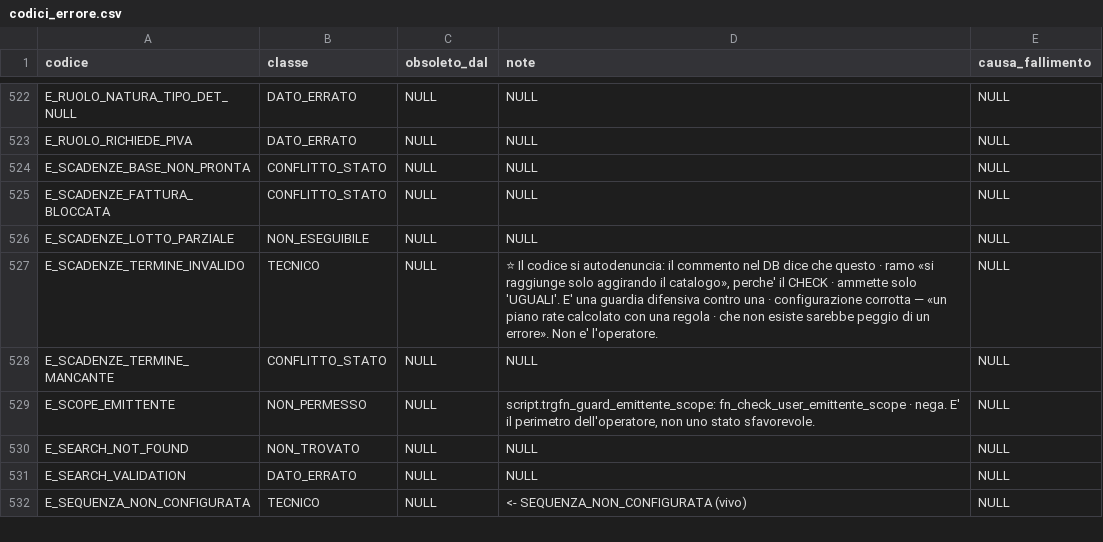
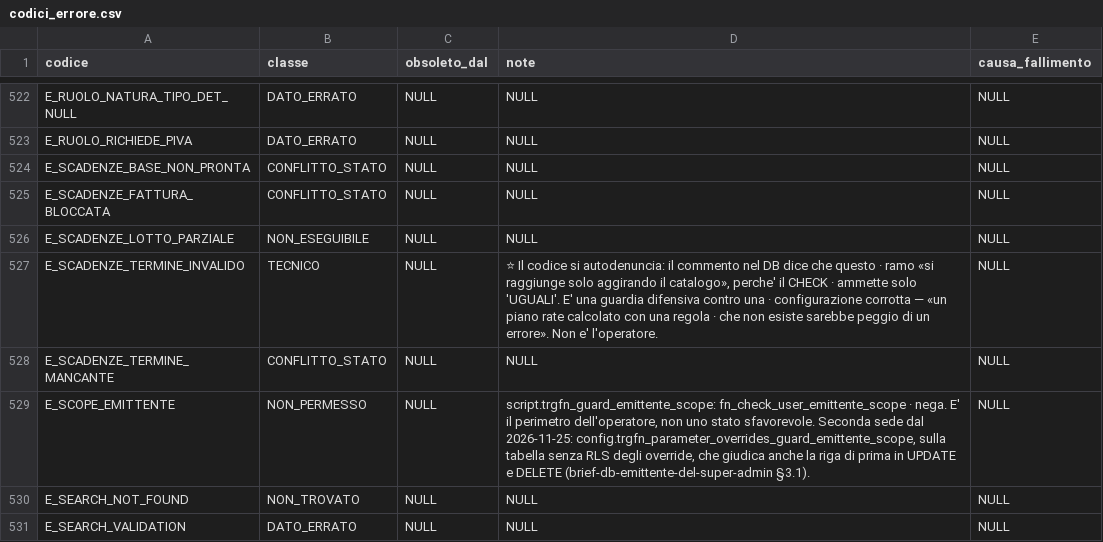
Before and after one commit to Tito-it/ZeroErp, a CSV file: db/changelog/migrations_v2/80_data/sql/config/codici_errore.csv, drawn as a sheet; only a part is shown, gaps mark what is left out; the shorter side is filled out with more unchanged rows; the diff covers the shown part only.

```diff
--- a/db/changelog/migrations_v2/80_data/sql/config/codici_errore.csv
+++ b/db/changelog/migrations_v2/80_data/sql/config/codici_errore.csv
@@ -528,3 +528,3 @@ E_SCADENZE_TERMINE_INVALIDO,TECNICO,NULL,"⭐ Il codice si autodenuncia: il comm
 E_SCADENZE_TERMINE_MANCANTE,CONFLITTO_STATO,NULL,NULL,NULL
-E_SCOPE_EMITTENTE,NON_PERMESSO,NULL,"script.trgfn_guard_emittente_scope: fn_check_user_emittente_scope · nega. E' il perimetro dell'operatore, non uno stato sfavorevole.",NULL
+E_SCOPE_EMITTENTE,NON_PERMESSO,NULL,"script.trgfn_guard_emittente_scope: fn_check_user_emittente_scope · nega. E' il perimetro dell'operatore, non uno stato sfavorevole. Seconda sede dal 2026-11-25: config.trgfn_parameter_overrides_guard_emittente_scope, sulla tabella senza RLS degli override, che giudica anche la riga di prima in UPDATE e DELETE (brief-db-emittente-del-super-admin §3.1).",NULL
 E_SEARCH_NOT_FOUND,NON_TROVATO,NULL,NULL,NULL
```
Also changed, not shown: 1 edited cell elsewhere in this file, 15 other files.
